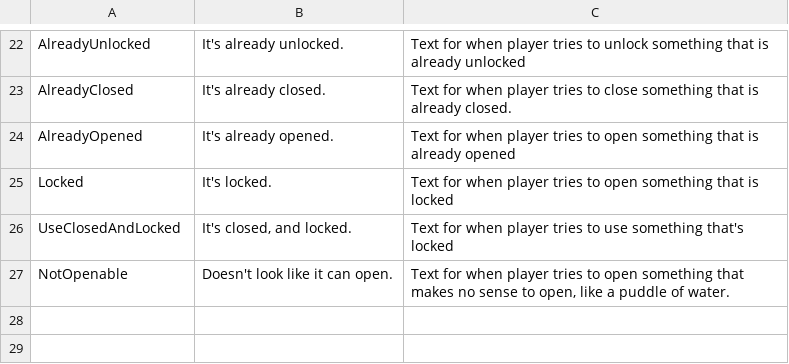
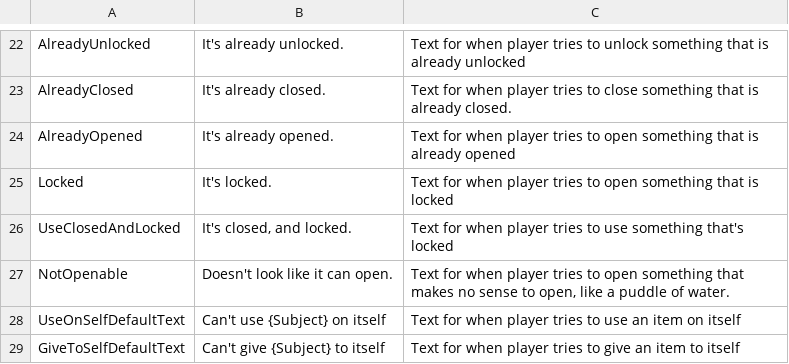
Before and after one commit to sarah-j-smith/AdventureGame, a CSV file: Content/StringTables/ItemStrings.csv, drawn as a sheet; only a part is shown, gaps mark what is left out; the diff names each change by its address in the sheet, - before the commit and + after, or states it on an @@ line.

```diff
--- a/Content/StringTables/ItemStrings.csv
+++ b/Content/StringTables/ItemStrings.csv
+row 28: UseOnSelfDefaultText | Can't use {Subject} on itself | Text for when player tries to use an item on itself
+row 29: GiveToSelfDefaultText | Can't give {Subject} to itself | Text for when player tries to give an item to itself
```
Also changed, not shown: 31 other files.
